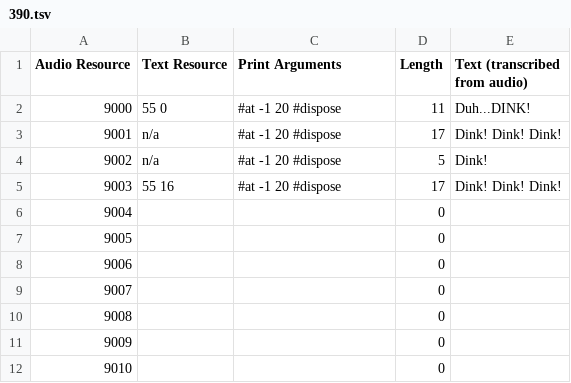
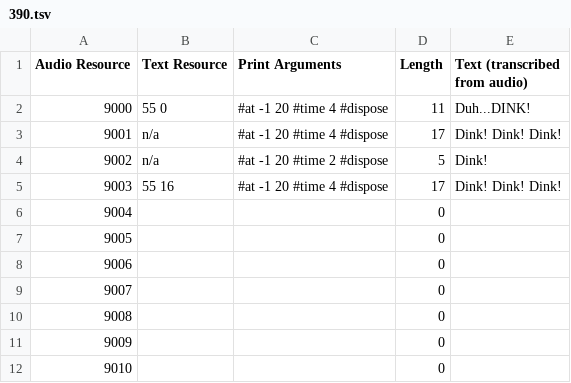
Before and after one commit to mcmagi/kq5cd-text-patch, a TSV file: text/390.tsv, drawn as a sheet; only a part is shown.

Commit message:
fix dink message not disappearing

```diff
--- a/text/390.tsv
+++ b/text/390.tsv
@@ -1,6 +1,6 @@
 Audio Resource	Text Resource	Print Arguments	Length	Text (transcribed from audio)
-9000	55 0	#at -1 20 #dispose	11	Duh...DINK!
-9001	n/a	#at -1 20 #dispose	17	Dink! Dink! Dink!
-9002	n/a	#at -1 20 #dispose	5	Dink!
-9003	55 16	#at -1 20 #dispose	17	Dink! Dink! Dink!
+9000	55 0	#at -1 20 #time 4 #dispose	11	Duh...DINK!
+9001	n/a	#at -1 20 #time 4 #dispose	17	Dink! Dink! Dink!
+9002	n/a	#at -1 20 #time 2 #dispose	5	Dink!
+9003	55 16	#at -1 20 #time 4 #dispose	17	Dink! Dink! Dink!
 9004			0	
```
